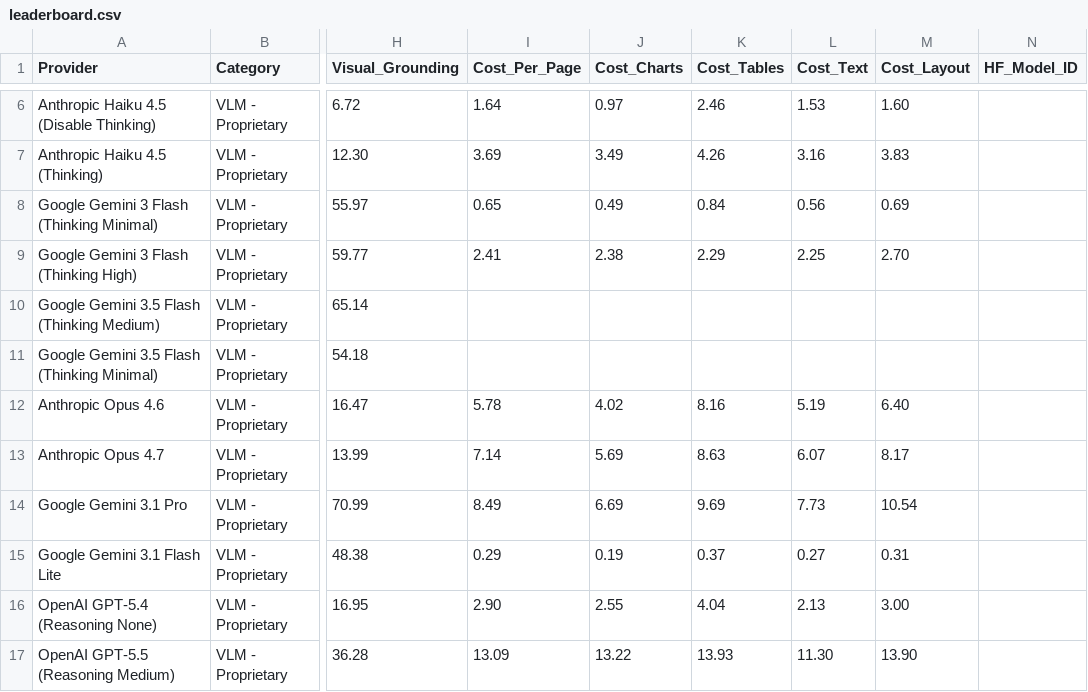
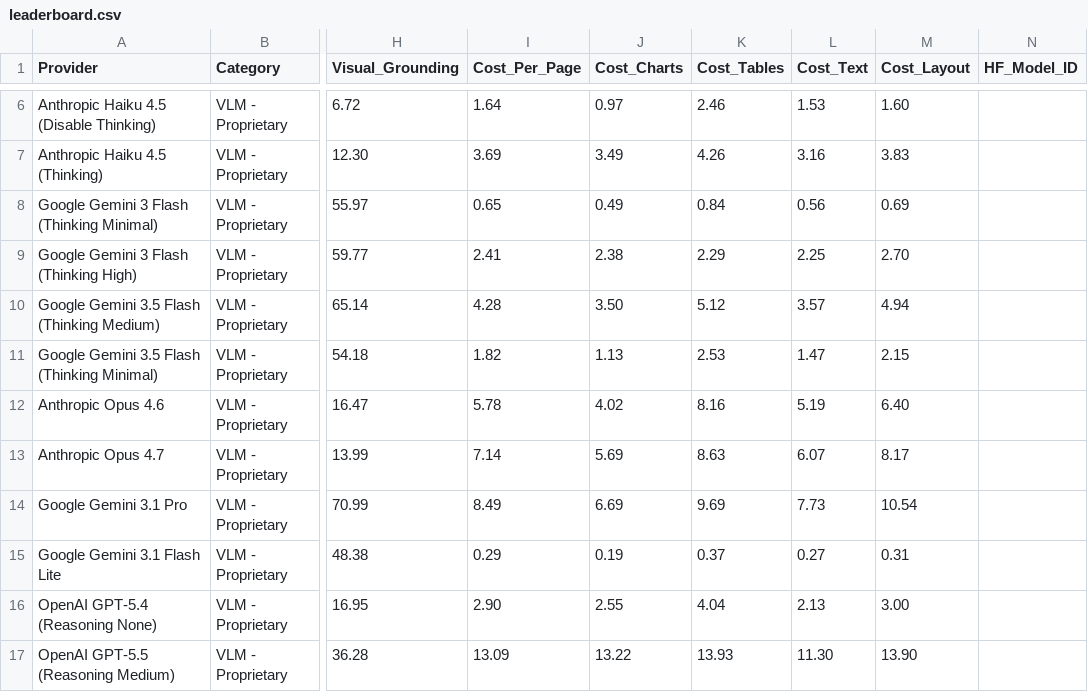
Before and after one commit to pymupdf/ParseBench-internal, a CSV file: leaderboard.csv, drawn as a sheet; only a part is shown, gaps mark what is left out; the diff names each change by its address in the sheet, - before the commit and + after, or states it on an @@ line.

Commit message:
Add Gemini 3.5 Flash pricing and leaderboard cost columns (#47)
Register gemini-3.5-flash pricing (1.50/9.00 USD per 1M input/output tokens) in
the Google provider so generated reports compute its cost; previously no pricing
prefix matched and per-page cost fell back to $0. Also fill the cost columns for
the two Gemini 3.5 Flash leaderboard rows (Thinking Medium 4.28, Minimal 1.82).

```diff
--- a/leaderboard.csv
+++ b/leaderboard.csv
-I10 (Cost_Per_Page): (empty)
+I10 (Cost_Per_Page): 4.28
-J10 (Cost_Charts): (empty)
+J10 (Cost_Charts): 3.50
-K10 (Cost_Tables): (empty)
+K10 (Cost_Tables): 5.12
-L10 (Cost_Text): (empty)
+L10 (Cost_Text): 3.57
-M10 (Cost_Layout): (empty)
+M10 (Cost_Layout): 4.94
-I11 (Cost_Per_Page): (empty)
+I11 (Cost_Per_Page): 1.82
-J11 (Cost_Charts): (empty)
+J11 (Cost_Charts): 1.13
-K11 (Cost_Tables): (empty)
+K11 (Cost_Tables): 2.53
-L11 (Cost_Text): (empty)
+L11 (Cost_Text): 1.47
-M11 (Cost_Layout): (empty)
+M11 (Cost_Layout): 2.15
```
Also changed, not shown: 1 other file.
